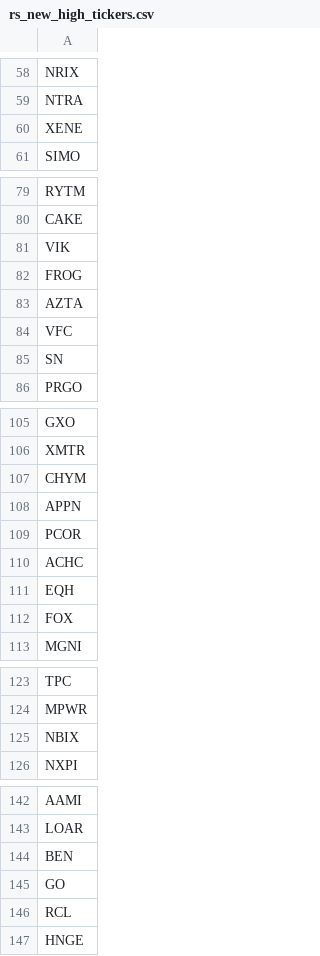
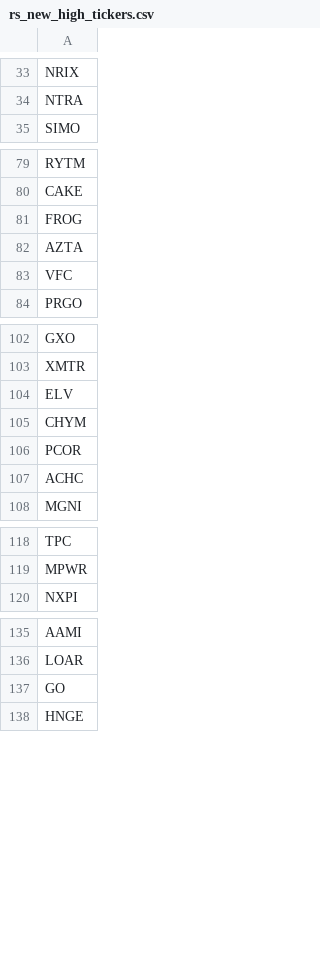
Before and after one commit to chinar-amrutkar/market-leaders, a CSV file: outputs/rs_new_high_tickers.csv, drawn as a sheet; only a part is shown, gaps mark what is left out; the diff covers the shown part only.

```diff
--- a/outputs/rs_new_high_tickers.csv
+++ b/outputs/rs_new_high_tickers.csv
@@ -59,3 +34,2 @@ NRIX
 NTRA
-XENE
 SIMO
@@ -80,3 +80,2 @@ RYTM
 CAKE
-VIK
 FROG
@@ -84,3 +83,2 @@ AZTA
 VFC
-SN
 PRGO
@@ -106,8 +103,6 @@ GXO
 XMTR
+ELV
 CHYM
-APPN
 PCOR
 ACHC
-EQH
-FOX
 MGNI
@@ -124,3 +119,2 @@ TPC
 MPWR
-NBIX
 NXPI
@@ -143,5 +136,3 @@ AAMI
 LOAR
-BEN
 GO
-RCL
 HNGE
```
Also changed, not shown: 7 added rows, 35 removed rows, 35 moved rows and 5 edited cells elsewhere in this file, 4 other files.
